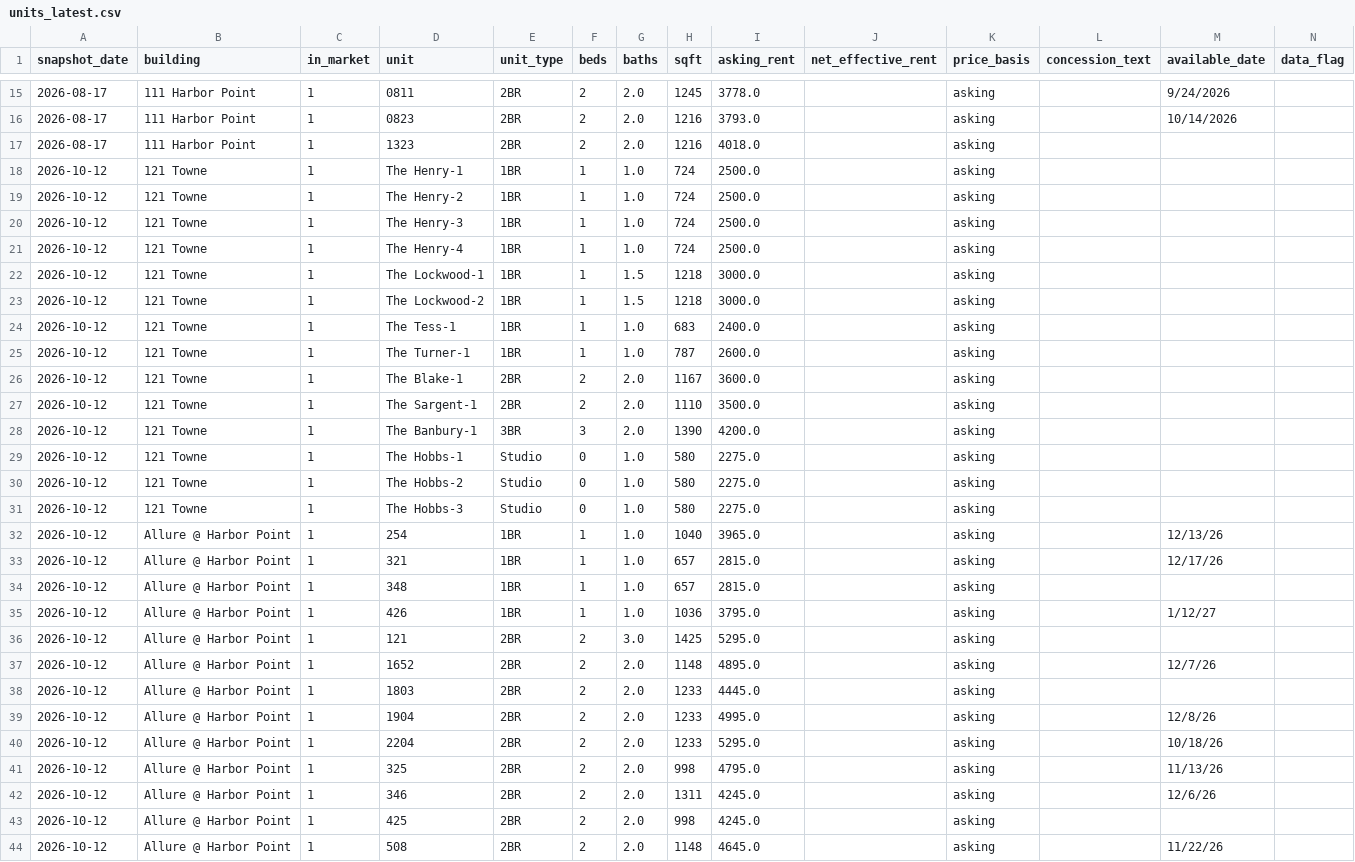
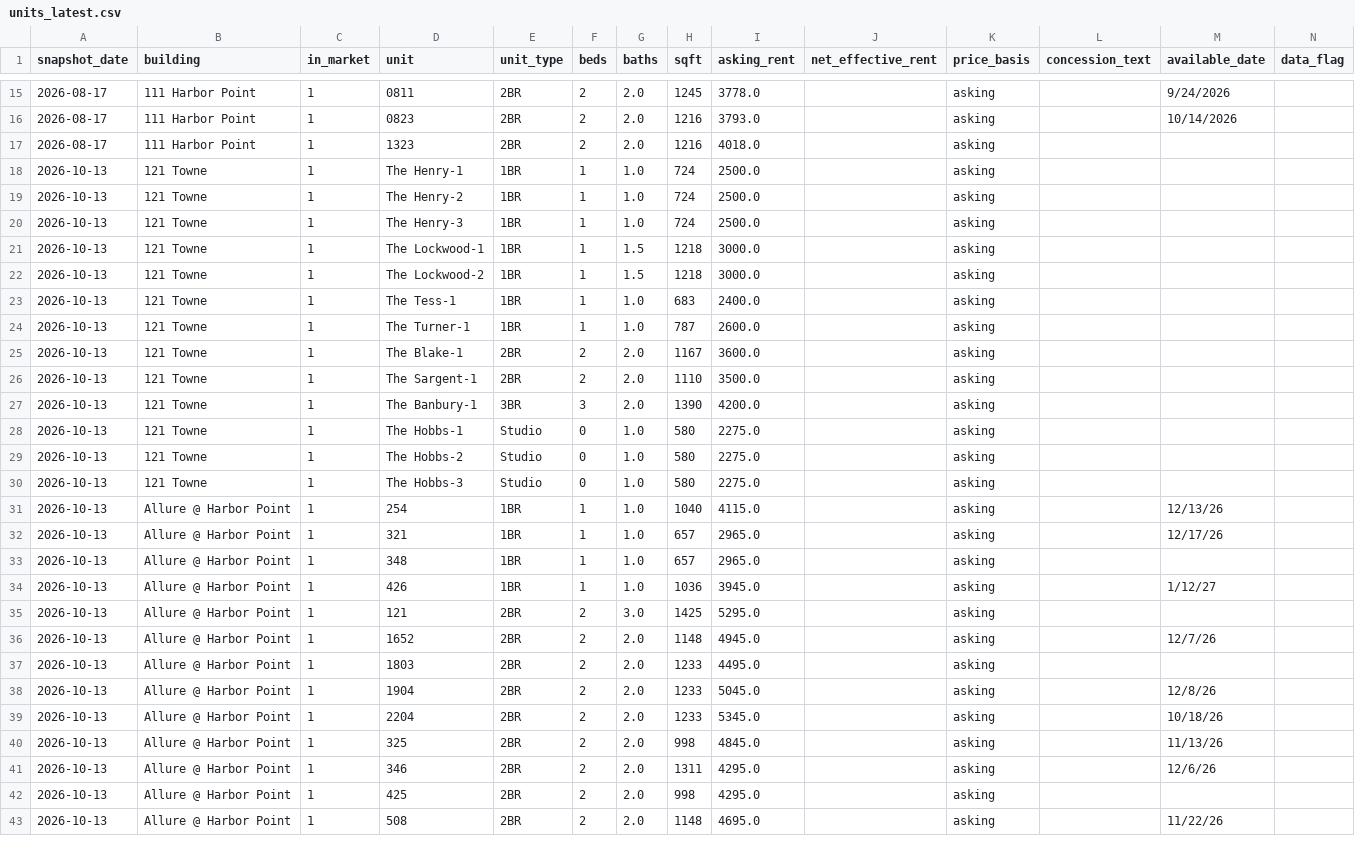
Before and after one commit to akski87/market-monitor, a CSV file: markets/stamford/data/exports/units_latest.csv, drawn as a sheet; only a part is shown, gaps mark what is left out; removed rows and columns are numbered as before the commit, all else as after; rows hold the shown columns only; the diff covers the shown part only; the diff names each change by its address in the sheet, - before the commit and + after, or states it on an @@ line.

```diff
--- a/markets/stamford/data/exports/units_latest.csv
+++ b/markets/stamford/data/exports/units_latest.csv
-A18:A20 (snapshot_date): 2026-10-12
+A18:A20 (snapshot_date): 2026-10-13
-row 21: 2026-10-12 | 121 Towne | 1 | The Henry-4 | 1BR | 1 | 1.0 | 724 | 2500.0 |  | asking
-A21:A43 (snapshot_date): 2026-10-12
+A21:A43 (snapshot_date): 2026-10-13
-I31 (asking_rent): 3965.0
+I31 (asking_rent): 4115.0
-I32:I33 (asking_rent): 2815.0
+I32:I33 (asking_rent): 2965.0
-I34 (asking_rent): 3795.0
+I34 (asking_rent): 3945.0
-I36 (asking_rent): 4895.0
+I36 (asking_rent): 4945.0
-I37 (asking_rent): 4445.0
+I37 (asking_rent): 4495.0
-I38 (asking_rent): 4995.0
+I38 (asking_rent): 5045.0
-I39 (asking_rent): 5295.0
+I39 (asking_rent): 5345.0
-I40 (asking_rent): 4795.0
+I40 (asking_rent): 4845.0
-I41:I42 (asking_rent): 4245.0
+I41:I42 (asking_rent): 4295.0
-I43 (asking_rent): 4645.0
+I43 (asking_rent): 4695.0
```
Also changed, not shown: 1 removed row and 107 edited cells elsewhere in this file, markets/stamford/data/exports/timeseries.csv, markets/stamford/data/exports/units_12mo.csv, 21 other files.
